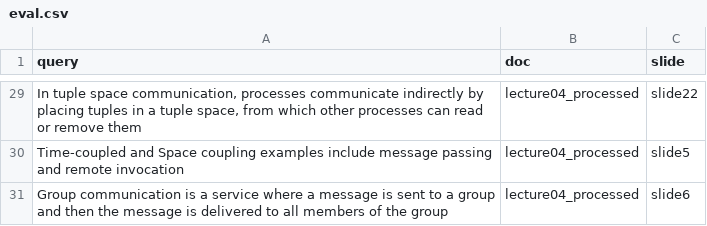
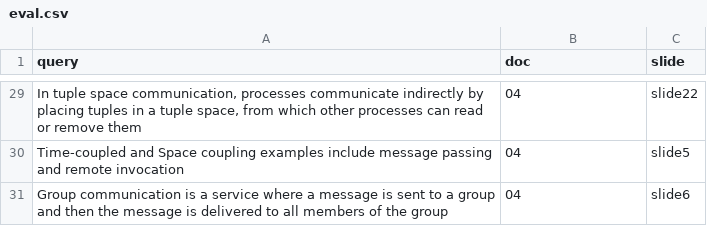
Before and after one commit to mo-g-19/Offline_Retrieval-Augmented_Generation_System_Trained_on_Lecture-Slide, a CSV file: eval.csv, drawn as a sheet; only a part is shown, gaps mark what is left out; the diff covers the shown part only.

```diff
--- a/eval.csv
+++ b/eval.csv
@@ -29,3 +29,3 @@ query,doc,slide
-"In tuple space communication, processes communicate indirectly by placing tuples in a tuple space, from which other processes can read or remove them","lecture04_processed","slide22"
-"Time-coupled and Space coupling examples include message passing and remote invocation","lecture04_processed","slide5"
-"Group communication is a service where a message is sent to a group and then the message is delivered to all members of the group","lecture04_processed","slide6"
+"In tuple space communication, processes communicate indirectly by placing tuples in a tuple space, from which other processes can read or remove them","04","slide22"
+"Time-coupled and Space coupling examples include message passing and remote invocation","04","slide5"
+"Group communication is a service where a message is sent to a group and then the message is delivered to all members of the group","04","slide6"
```
Also changed, not shown: 27 edited cells elsewhere in this file, 2 other files.
